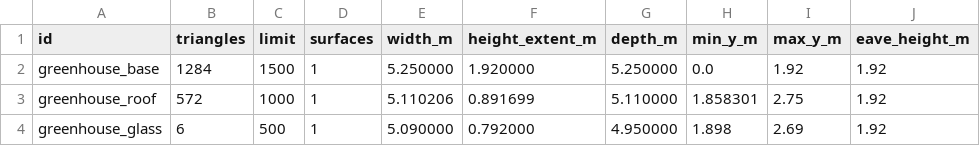
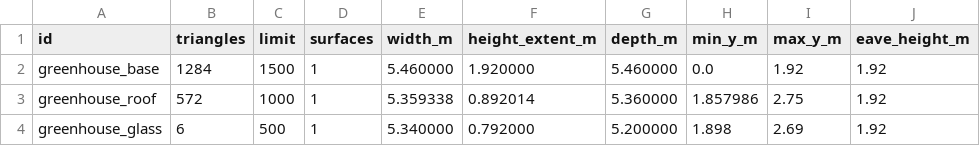
Before and after one commit to IndieMiao/sensen-godot, a CSV file: docs/design/greenhouse-294-2026-10-10/manifest-budget.csv, drawn as a sheet; only a part is shown; the diff names each change by its address in the sheet, - before the commit and + after, or states it on an @@ line.

Commit message:
fix(art): fit greenhouse v1.5 around actual farm plot meshes

```diff
--- a/docs/design/greenhouse-294-2026-10-10/manifest-budget.csv
+++ b/docs/design/greenhouse-294-2026-10-10/manifest-budget.csv
-E2 (width_m): 5.250000
+E2 (width_m): 5.460000
-G2 (depth_m): 5.250000
+G2 (depth_m): 5.460000
-E3 (width_m): 5.110206
+E3 (width_m): 5.359338
-F3 (height_extent_m): 0.891699
+F3 (height_extent_m): 0.892014
-G3 (depth_m): 5.110000
+G3 (depth_m): 5.360000
-H3 (min_y_m): 1.858301
+H3 (min_y_m): 1.857986
-E4 (width_m): 5.090000
+E4 (width_m): 5.340000
-G4 (depth_m): 4.950000
+G4 (depth_m): 5.200000
```
Also changed, not shown: 17 other files.
